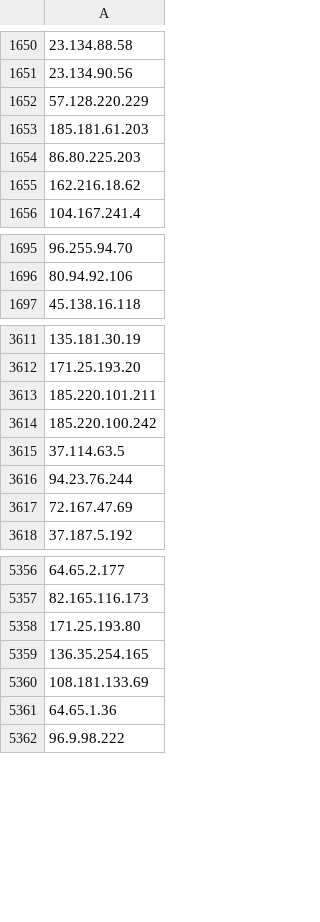
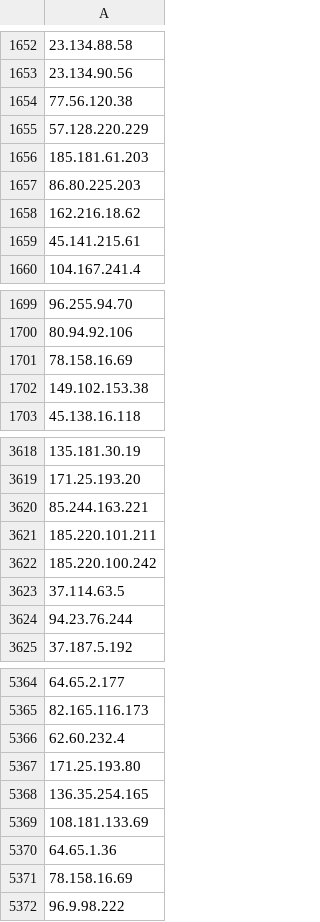
Before and after one commit to jjewitt/TOR_List, a CSV file: lists/guard_nodes.csv, drawn as a sheet; only a part is shown, gaps mark what is left out; removed rows and columns are numbered as before the commit, all else as after; the diff covers the shown part only; the diff names each change by its address in the sheet, - before the commit and + after, or states it on an @@ line.

```diff
--- a/lists/guard_nodes.csv
+++ b/lists/guard_nodes.csv
+row 1654: 77.56.120.38
+row 1659: 45.141.215.61
+row 1701: 78.158.16.69
-row 5744: 149.102.153.38
+row 1702: 149.102.153.38
+row 3620: 85.244.163.221
-row 3617: 72.167.47.69
-row 1400: 62.60.232.4
+row 5366: 62.60.232.4
+row 5371: 78.158.16.69
```
Also changed, not shown: 42 added rows, 34 removed rows and 4 edited cells elsewhere in this file, lists/exit_nodes.csv, lists/recent_nodes.csv, 1 other file.
